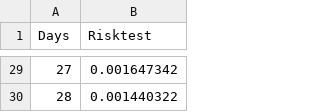
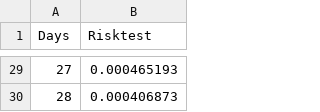
Before and after one commit to serghiou/risk_scoring, a CSV file: figure2_data.csv, drawn as a sheet; only a part is shown, gaps mark what is left out; the diff covers the shown part only.

```diff
--- a/figure2_data.csv
+++ b/figure2_data.csv
@@ -29,2 +29,2 @@ Days,Risktest
-27,0.001647342
-28,0.001440322
+27,0.000465193
+28,0.000406873
```
Also changed, not shown: 27 edited cells elsewhere in this file, 1 other file.
